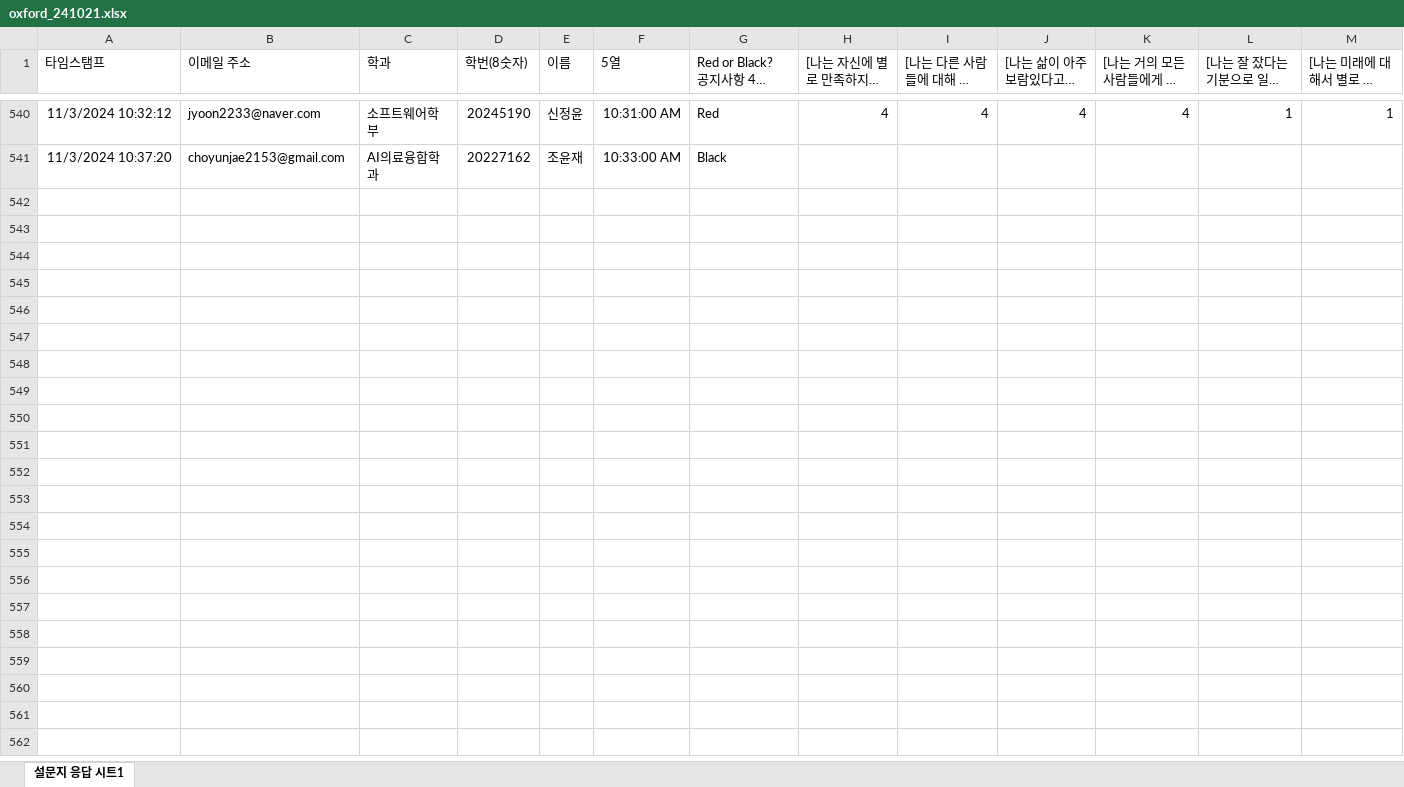
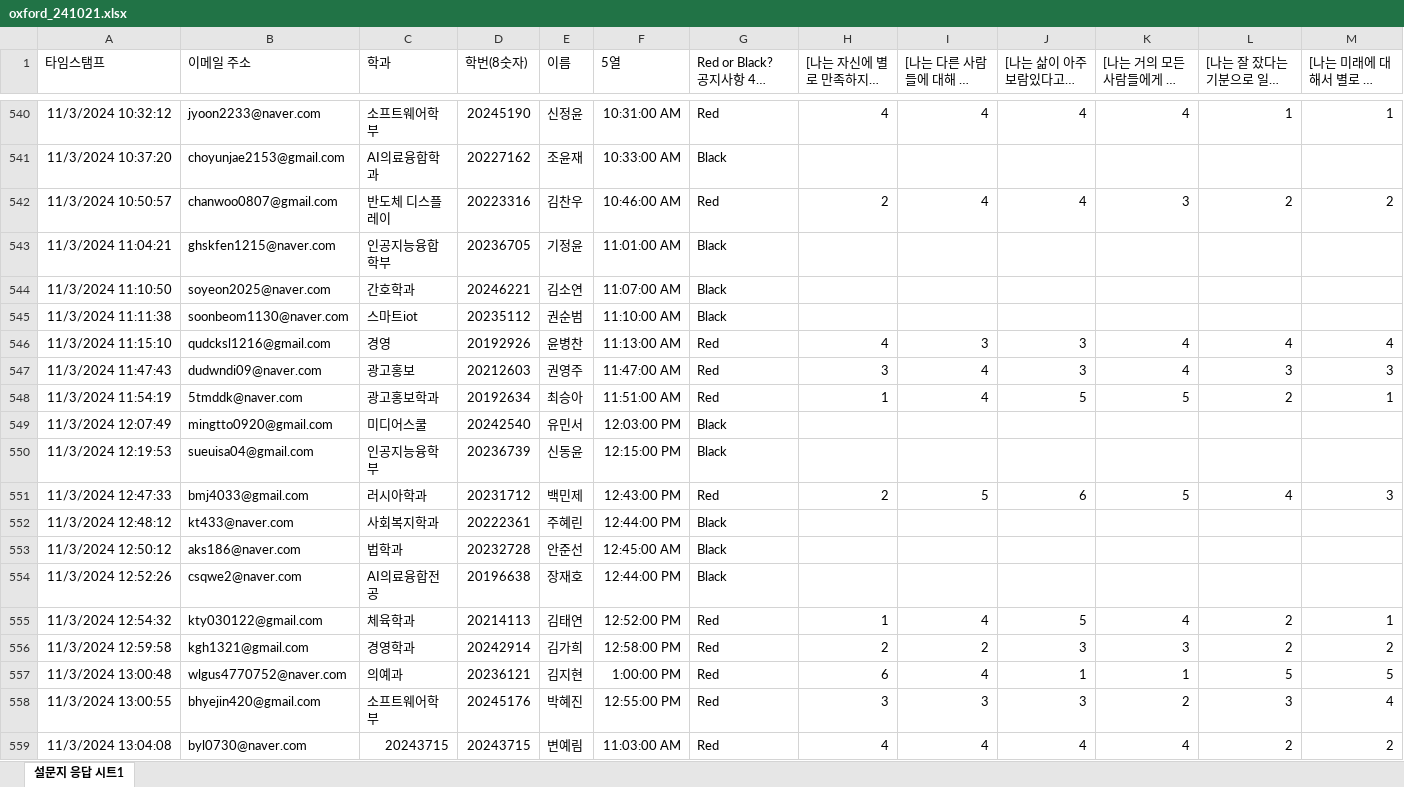
Before and after one commit to kwlee58/class202501, an Excel workbook: R/data/oxford_241021.xlsx, sheet 설문지 응답 시트1, drawn as a sheet; only a part is shown, gaps mark what is left out; long unchanged cells end in …; values as stored, in another font and other column widths than the file's, no borders; table styles not drawn; rows hold the shown columns only; the diff covers the shown part only; the diff names each change by its address in the sheet, - before the commit and + after, or states it on an @@ line.

Commit message:
241021, oxford modified sunday 14:00

```diff
--- a/R/data/oxford_241021.xlsx (sheet 설문지 응답 시트1)
+++ b/R/data/oxford_241021.xlsx (sheet 설문지 응답 시트1)
+row 542: 11/3/2024 10:50:57 | chanwoo0807@gmail.com | 반도체 디스플레이 | 20223316 | 김찬우 | 10:46:00 AM | Red | 2 | 4 | 4 | 3 | 2 | 2
+row 543: 11/3/2024 11:04:21 | ghskfen1215@naver.com | 인공지능융합학부 | 20236705 | 기정윤 | 11:01:00 AM | Black
+row 544: 11/3/2024 11:10:50 | soyeon2025@naver.com | 간호학과 | 20246221 | 김소연 | 11:07:00 AM | Black
+row 545: 11/3/2024 11:11:38 | soonbeom1130@naver.com | 스마트iot | 20235112 | 권순범 | 11:10:00 AM | Black
+row 546: 11/3/2024 11:15:10 | qudcksl1216@gmail.com | 경영 | 20192926 | 윤병찬 | 11:13:00 AM | Red | 4 | 3 | 3 | 4 | 4 | 4
+row 547: 11/3/2024 11:47:43 | dudwndi09@naver.com | 광고홍보 | 20212603 | 권영주 | 11:47:00 AM | Red | 3 | 4 | 3 | 4 | 3 | 3
+row 548: 11/3/2024 11:54:19 | 5tmddk@naver.com | 광고홍보학과 | 20192634 | 최승아 | 11:51:00 AM | Red | 1 | 4 | 5 | 5 | 2 | 1
+row 549: 11/3/2024 12:07:49 | mingtto0920@gmail.com | 미디어스쿨 | 20242540 | 유민서 | 12:03:00 PM | Black
+row 550: 11/3/2024 12:19:53 | sueuisa04@gmail.com | 인공지능융학부 | 20236739 | 신동윤 | 12:15:00 PM | Black
+row 551: 11/3/2024 12:47:33 | bmj4033@gmail.com | 러시아학과 | 20231712 | 백민제 | 12:43:00 PM | Red | 2 | 5 | 6 | 5 | 4 | 3
+row 552: 11/3/2024 12:48:12 | kt433@naver.com | 사회복지학과 | 20222361 | 주혜린 | 12:44:00 PM | Black
+row 553: 11/3/2024 12:50:12 | aks186@naver.com | 법학과 | 20232728 | 안준선 | 12:45:00 AM | Black
+row 554: 11/3/2024 12:52:26 | csqwe2@naver.com | AI의료융합전공 | 20196638 | 장재호 | 12:44:00 PM | Black
+row 555: 11/3/2024 12:54:32 | kty030122@gmail.com | 체육학과 | 20214113 | 김태연 | 12:52:00 PM | Red | 1 | 4 | 5 | 4 | 2 | 1
+row 556: 11/3/2024 12:59:58 | kgh1321@gmail.com | 경영학과 | 20242914 | 김가희 | 12:58:00 PM | Red | 2 | 2 | 3 | 3 | 2 | 2
+row 557: 11/3/2024 13:00:48 | wlgus4770752@naver.com | 의예과 | 20236121 | 김지현 | 1:00:00 PM | Red | 6 | 4 | 1 | 1 | 5 | 5
+row 558: 11/3/2024 13:00:55 | bhyejin420@gmail.com | 소프트웨어학부 | 20245176 | 박혜진 | 12:55:00 PM | Red | 3 | 3 | 3 | 2 | 3 | 4
+row 559: 11/3/2024 13:04:08 | byl0730@naver.com | 20243715 | 20243715 | 변예림 | 11:03:00 AM | Red | 4 | 4 | 4 | 4 | 2 | 2
```
Also changed, not shown: 16 added rows elsewhere in this sheet, R/data/oxford_241021_tmp.xlsx, R/data/quiz241021.xlsx, 26 other files.
